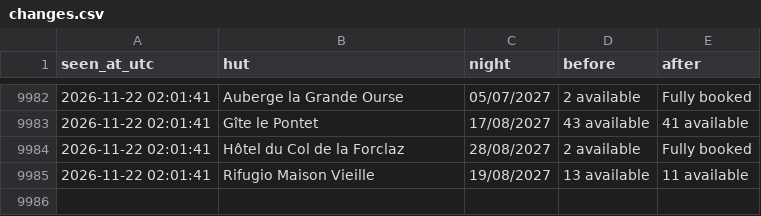
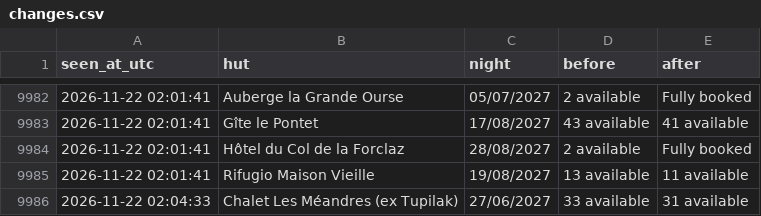
Before and after one commit to ljieen/tmb-bed-watcher, a CSV file: changes.csv, drawn as a sheet; only a part is shown, gaps mark what is left out.

```diff
--- a/changes.csv
+++ b/changes.csv
@@ -9985 +9985,2 @@ seen_at_utc,hut,night,before,after
 2026-11-22 02:01:41,Rifugio Maison Vieille,19/08/2027,13 available,11 available
+2026-11-22 02:04:33,Chalet Les Méandres (ex Tupilak),27/06/2027,33 available,31 available
```
Also changed, not shown: 1 other file.
